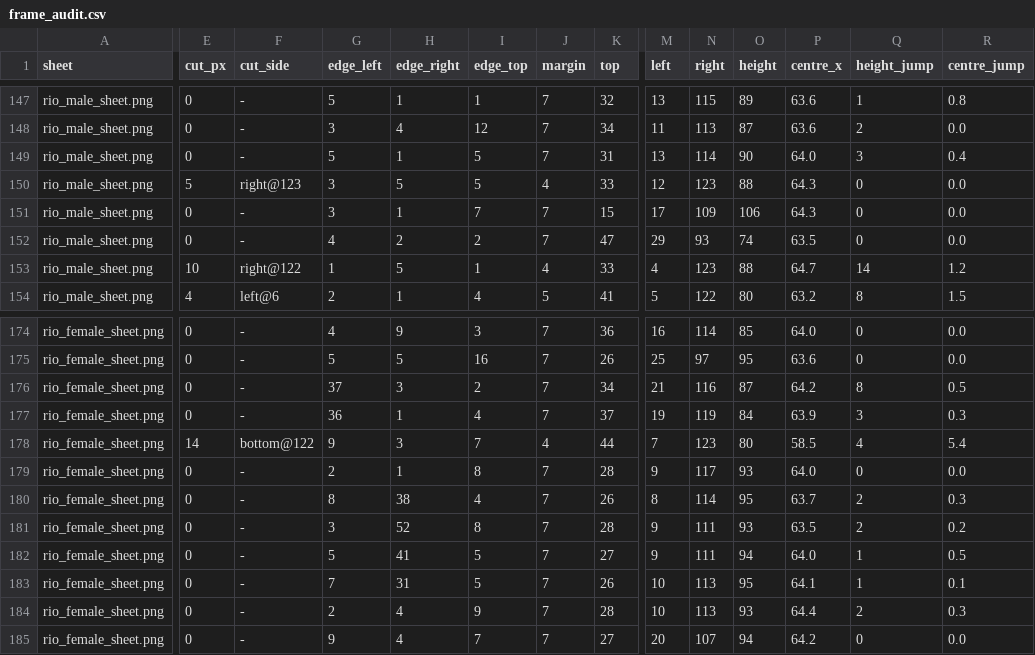
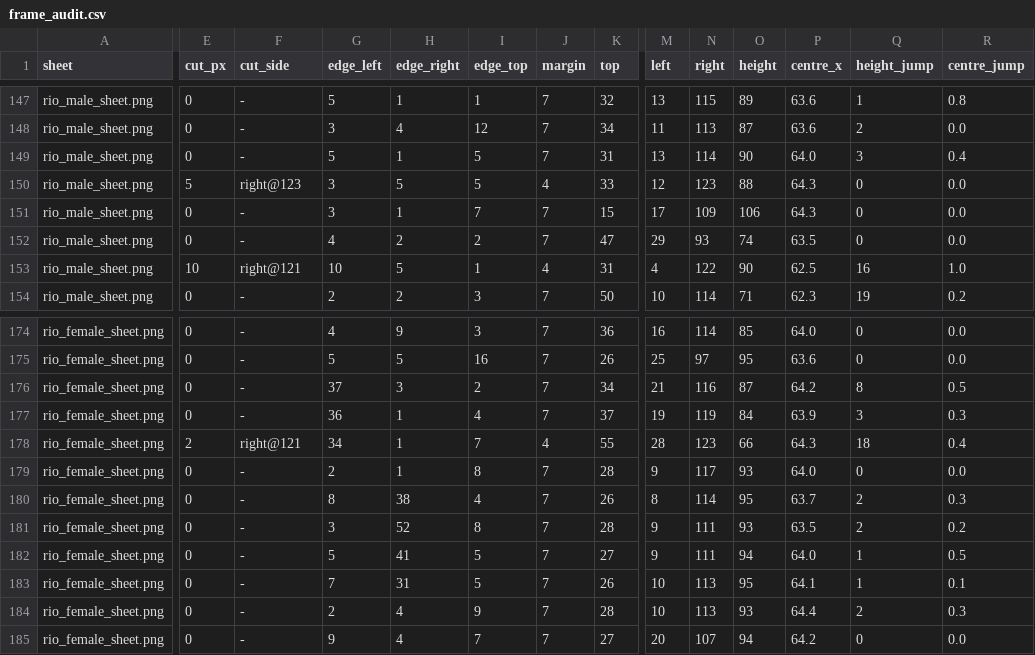
Before and after one commit to GraviTT/SmashNine, a CSV file: routine/2026-10-08-night/results/frame_audit_after/frame_audit.csv, drawn as a sheet; only a part is shown, gaps mark what is left out; the diff covers the shown part only; the diff names each change by its address in the sheet, - before the commit and + after, or states it on an @@ line.

```diff
--- a/routine/2026-10-08-night/results/frame_audit_after/frame_audit.csv
+++ b/routine/2026-10-08-night/results/frame_audit_after/frame_audit.csv
-F153 (cut_side): right@122
+F153 (cut_side): right@121
-G153 (edge_left): 1
+G153 (edge_left): 10
-K153 (top): 33
+K153 (top): 31
-N153 (right): 123
+N153 (right): 122
-O153 (height): 88
+O153 (height): 90
-P153 (centre_x): 64.7
+P153 (centre_x): 62.5
-Q153 (height_jump): 14
+Q153 (height_jump): 16
-R153 (centre_jump): 1.2
+R153 (centre_jump): 1.0
-E154 (cut_px): 4
+E154 (cut_px): 0
-F154 (cut_side): left@6
+F154 (cut_side): -
-H154 (edge_right): 1
+H154 (edge_right): 2
-I154 (edge_top): 4
+I154 (edge_top): 3
-J154 (margin): 5
+J154 (margin): 7
-K154 (top): 41
+K154 (top): 50
-M154 (left): 5
+M154 (left): 10
-N154 (right): 122
+N154 (right): 114
-O154 (height): 80
+O154 (height): 71
-P154 (centre_x): 63.2
+P154 (centre_x): 62.3
-Q154 (height_jump): 8
+Q154 (height_jump): 19
-R154 (centre_jump): 1.5
+R154 (centre_jump): 0.2
-E178 (cut_px): 14
+E178 (cut_px): 2
-F178 (cut_side): bottom@122
+F178 (cut_side): right@121
-G178 (edge_left): 9
+G178 (edge_left): 34
-H178 (edge_right): 3
+H178 (edge_right): 1
-K178 (top): 44
+K178 (top): 55
-M178 (left): 7
+M178 (left): 28
-O178 (height): 80
+O178 (height): 66
-P178 (centre_x): 58.5
+P178 (centre_x): 64.3
-Q178 (height_jump): 4
+Q178 (height_jump): 18
-R178 (centre_jump): 5.4
+R178 (centre_jump): 0.4
```
Also changed, not shown: 49 edited cells elsewhere in this file, 21 other files.
